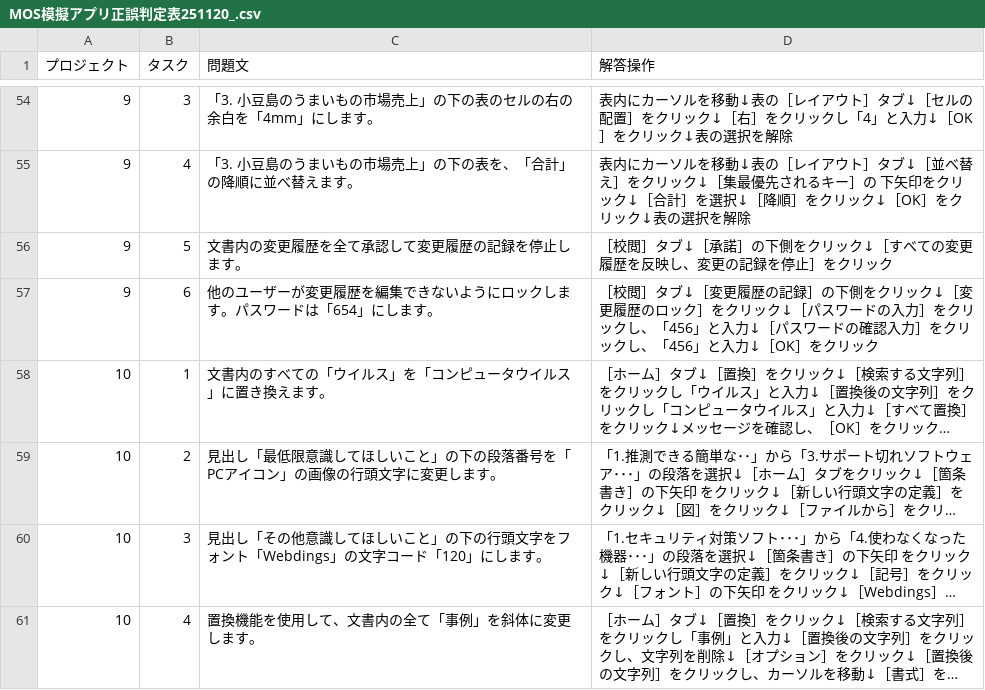
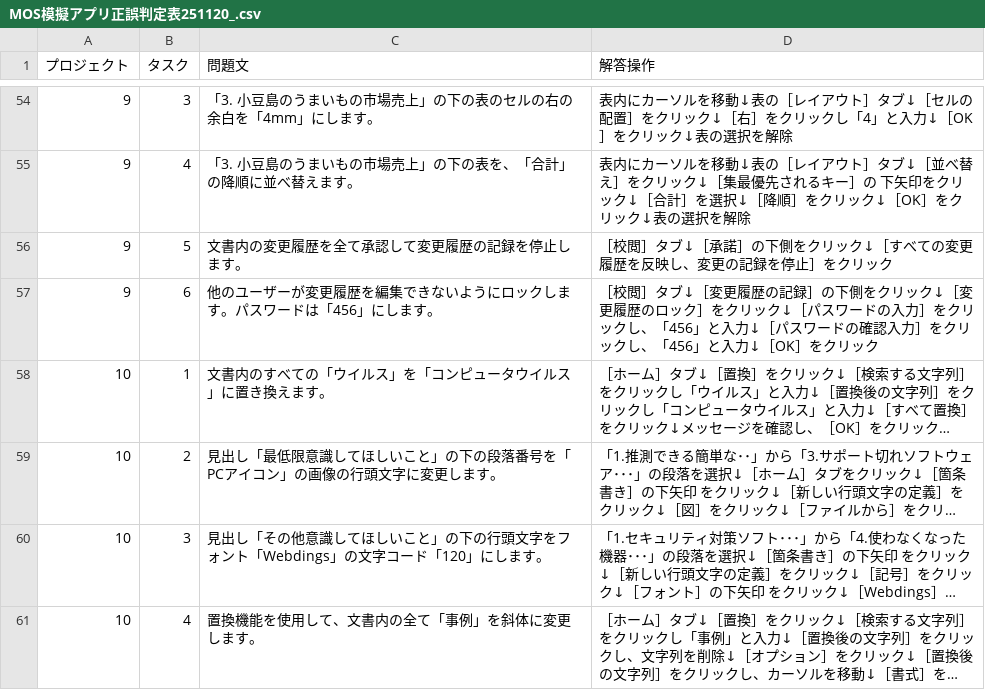
Before and after one commit to haratakeru-crypto/Mosapp, a CSV file: MOSapp/MOS Word app/Reference/CSV/MOS模擬アプリ正誤判定表251120_.csv, drawn as a sheet; only a part is shown, gaps mark what is left out; long unchanged cells end in …; the diff names each change by its address in the sheet, - before the commit and + after, or states it on an @@ line.

```diff
--- a/MOSapp/MOS Word app/Reference/CSV/MOS模擬アプリ正誤判定表251120_.csv
+++ b/MOSapp/MOS Word app/Reference/CSV/MOS模擬アプリ正誤判定表251120_.csv
-C57 (問題文): 他のユーザーが変更履歴を編集できないようにロックします。パスワードは「654」にします。
+C57 (問題文): 他のユーザーが変更履歴を編集できないようにロックします。パスワードは「456」にします。
```
Also changed, not shown: MOSapp/MOS Word app/Reference/CSV/MOS模擬アプリ正誤判定表251120_挿入入力のみ.csv, 4 other files.
